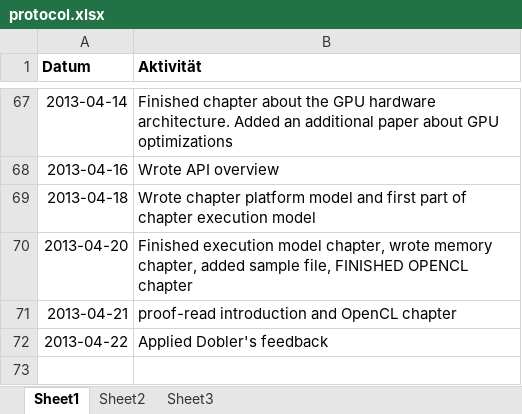
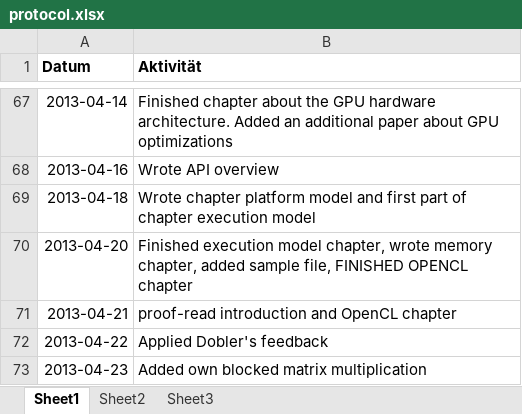
Before and after one commit to bernhardmgruber/bachelor_thesis, an Excel workbook: documents/protocol.xlsx, sheet Sheet1, drawn as a sheet; only a part is shown, gaps mark what is left out; values as stored, in another font and other column widths than the file's, no borders; the diff names each change by its address in the sheet, - before the commit and + after, or states it on an @@ line.

```diff
--- a/documents/protocol.xlsx (sheet Sheet1)
+++ b/documents/protocol.xlsx (sheet Sheet1)
+row 73: 2013-04-23 | Added own blocked matrix multiplication
```
